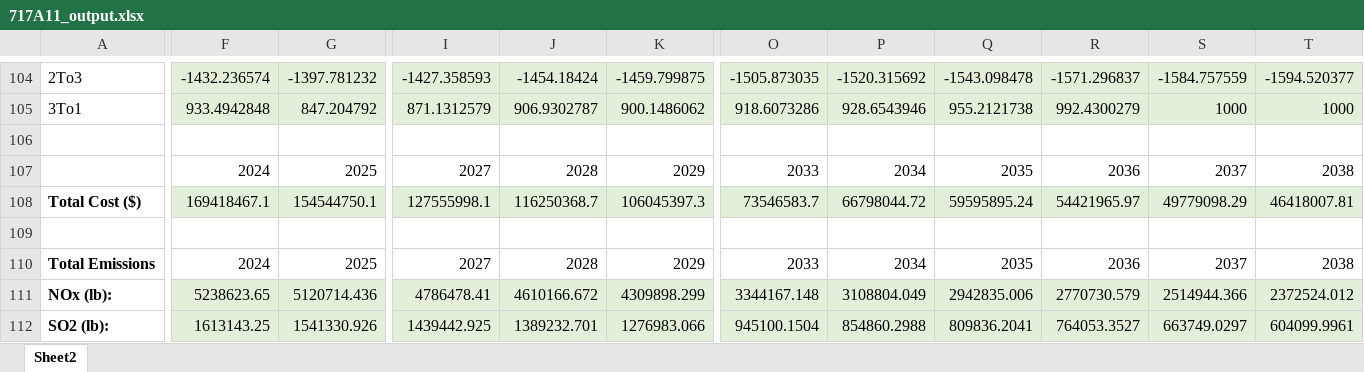
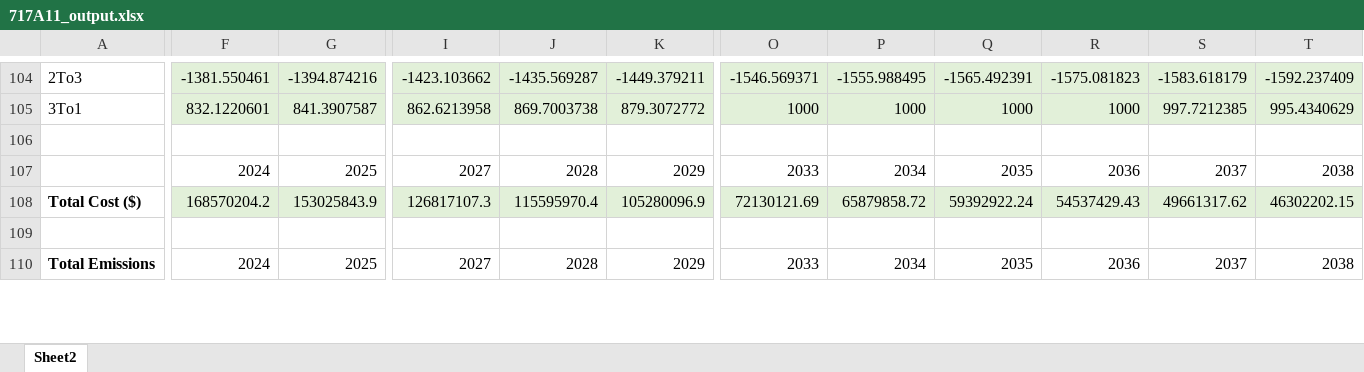
Before and after one commit to jawessel/ENV717A11, an Excel workbook: 717A11_output.xlsx, sheet Sheet2, drawn as a sheet; only a part is shown, gaps mark what is left out; values as stored, in another font and other column widths than the file's, no borders; removed rows and columns are numbered as before the commit, all else as after; rows hold the shown columns only; the diff covers the shown part only; the diff names each change by its address in the sheet, - before the commit and + after, or states it on an @@ line.

```diff
--- a/717A11_output.xlsx (sheet Sheet2)
+++ b/717A11_output.xlsx (sheet Sheet2)
-F104: -1432.236574
+F104: -1381.550461
-G104: -1397.781232
+G104: -1394.874216
-I104: -1427.358593
+I104: -1423.103662
-J104: -1454.18424
+J104: -1435.569287
-K104: -1459.799875
+K104: -1449.379211
-O104: -1505.873035
+O104: -1546.569371
-P104: -1520.315692
+P104: -1555.988495
-Q104: -1543.098478
+Q104: -1565.492391
-R104: -1571.296837
+R104: -1575.081823
-S104: -1584.757559
+S104: -1583.618179
-T104: -1594.520377
+T104: -1592.237409
-F105: 933.4942848
+F105: 832.1220601
-G105: 847.204792
+G105: 841.3907587
-I105: 871.1312579
+I105: 862.6213958
-J105: 906.9302787
+J105: 869.7003738
-K105: 900.1486062
+K105: 879.3072772
-O105: 918.6073286
+O105: 1000
-P105: 928.6543946
+P105: 1000
-Q105: 955.2121738
+Q105: 1000
-R105: 992.4300279
+R105: 1000
-S105: 1000
+S105: 997.7212385
-T105: 1000
+T105: 995.4340629
-row 108: Total Cost ($) | 169418467.1 | 154544750.1 | 127555998.1 | 116250368.7 | 106045397.3 | 73546583.7 | 66798044.72 | 59595895.24 | 54421965.97 | 49779098.29 | 46418007.81
+row 108: Total Cost ($) | 168570204.2 | 153025843.9 | 126817107.3 | 115595970.4 | 105280096.9 | 72130121.69 | 65879858.72 | 59392922.24 | 54537429.43 | 49661317.62 | 46302202.15
-row 111: NOx (lb): | 5238623.65 | 5120714.436 | 4786478.41 | 4610166.672 | 4309898.299 | 3344167.148 | 3108804.049 | 2942835.006 | 2770730.579 | 2514944.366 | 2372524.012
-row 112: SO2 (lb): | 1613143.25 | 1541330.926 | 1439442.925 | 1389232.701 | 1276983.066 | 945100.1504 | 854860.2988 | 809836.2041 | 764053.3527 | 663749.0297 | 604099.9961
```
Also changed, not shown: 5 added rows, 3 removed rows and 640 edited cells elsewhere in this sheet, 717A11_data_in.xlsx, 1 other file.
